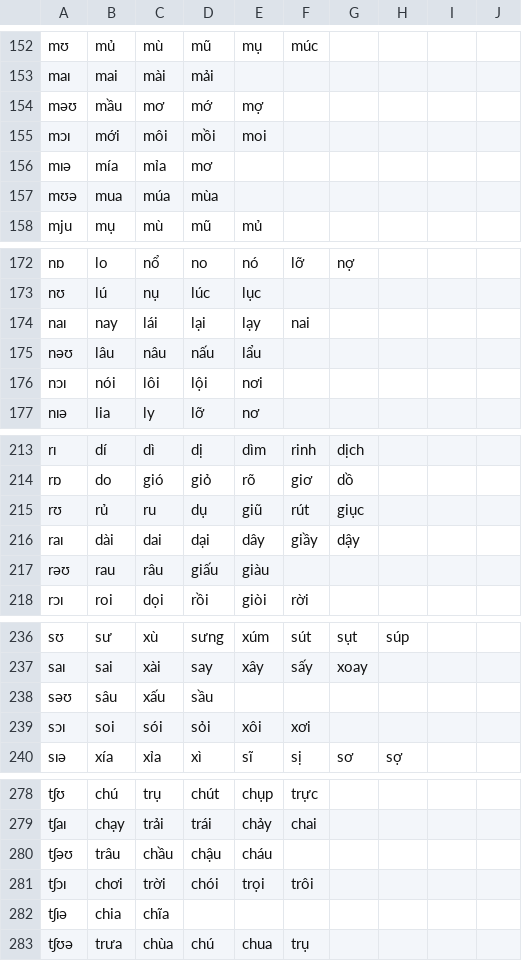
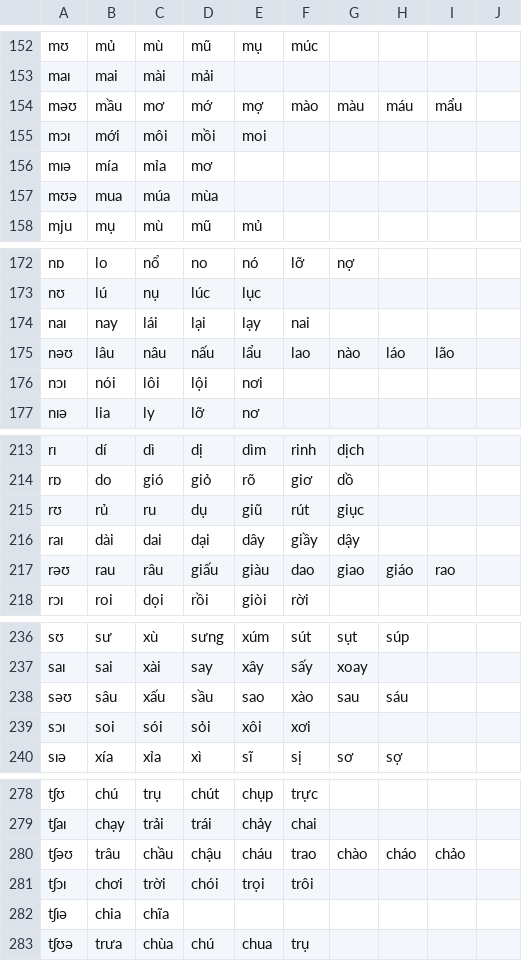
Before and after one commit to tomuhedspi/hackBKserver, a CSV file: resources/csv/VIETNAMESE_DICTIONARY.csv, drawn as a sheet; only a part is shown, gaps mark what is left out; the diff covers the shown part only.

```diff
--- a/resources/csv/VIETNAMESE_DICTIONARY.csv
+++ b/resources/csv/VIETNAMESE_DICTIONARY.csv
@@ -153,3 +153,3 @@ mʊ,mủ,mù,mũ,mụ,múc,,,,
 maɪ,mai,mài,mải,,,,,,
-məʊ,mầu,mơ,mớ,mợ,,,,,
+məʊ,mầu,mơ,mớ,mợ,mào,màu,máu,mẩu,
 mɔɪ,mới,môi,mồi,moi,,,,,
@@ -174,3 +174,3 @@ nʊ,lú,nụ,lúc,lục,,,,,
 naɪ,nay,lái,lại,lạy,nai,,,,
-nəʊ,lâu,nâu,nấu,lẩu,,,,,
+nəʊ,lâu,nâu,nấu,lẩu,lao,nào,láo,lão,
 nɔɪ,nói,lôi,lội,nơi,,,,,
@@ -216,3 +216,3 @@ rʊ,rủ,ru,dụ,giũ,rút,giục,,,
 raɪ,dài,dai,dại,dây,giầy,dậy,,,
-rəʊ,rau,râu,giấu,giàu,,,,,
+rəʊ,rau,râu,giấu,giàu,dao,giao,giáo,rao,
 rɔɪ,roi,dọi,rồi,giòi,rời,,,,
@@ -237,3 +237,3 @@ sʊ,sư,xù,sưng,xúm,sút,sụt,súp,,
 saɪ,sai,xài,say,xây,sấy,xoay,,,
-səʊ,sâu,xấu,sầu,,,,,,
+səʊ,sâu,xấu,sầu,sao,xào,sau,sáu,,
 sɔɪ,soi,sói,sỏi,xôi,xơi,,,,
@@ -279,3 +279,3 @@ tʃʊ,chú,trụ,chút,chụp,trực,,,,
 tʃaɪ,chạy,trải,trái,chảy,chai,,,,
-tʃəʊ,trâu,chầu,chậu,cháu,,,,,
+tʃəʊ,trâu,chầu,chậu,cháu,trao,chào,cháo,chảo,
 tʃɔɪ,chơi,trời,chói,trọi,trôi,,,,
```
Also changed, not shown: 16 added rows and 37 edited cells elsewhere in this file, 1 other file.
